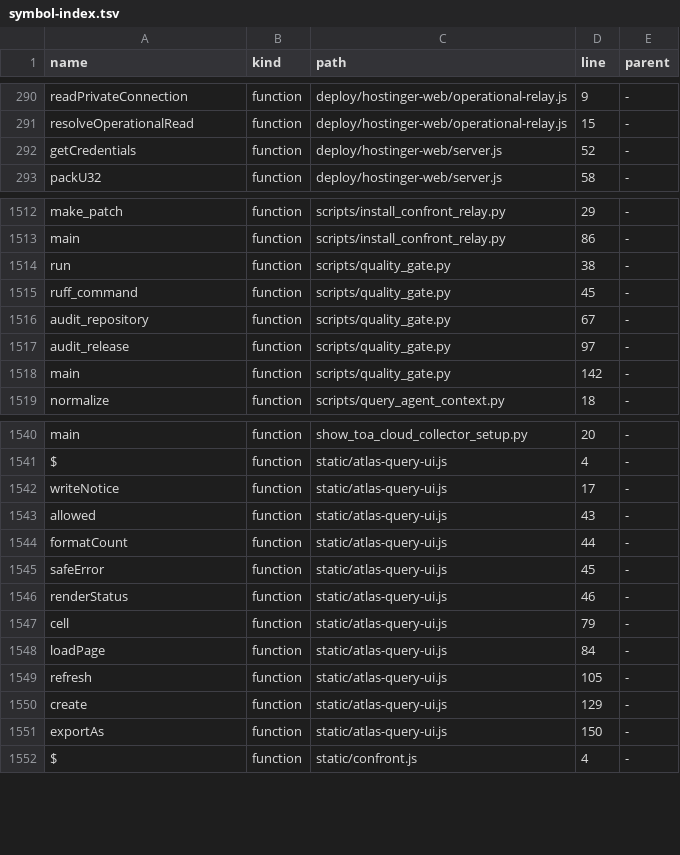
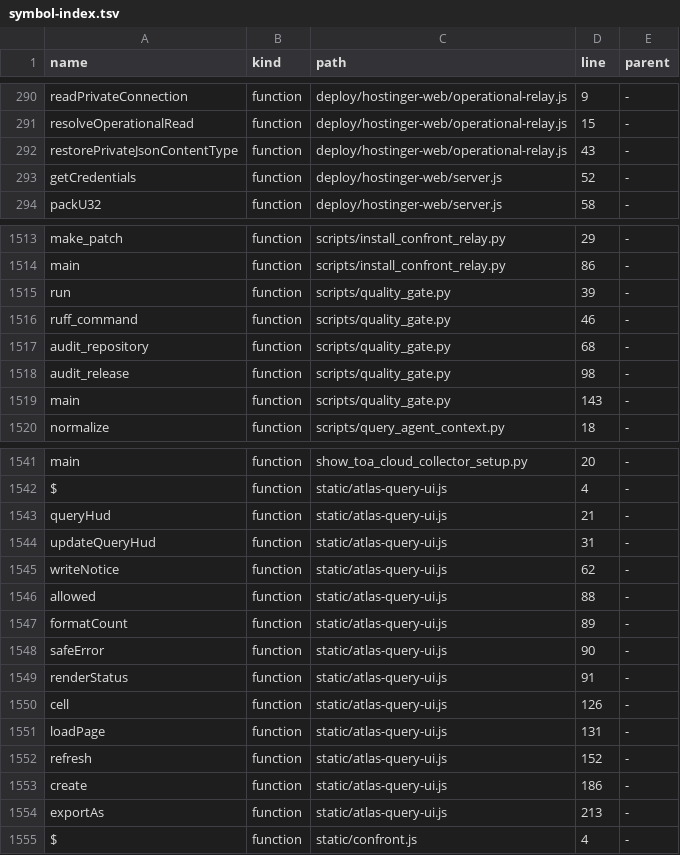
Before and after one commit to clarotechnet/dominium, a TSV file: .dominium/symbol-index.tsv, drawn as a sheet; only a part is shown, gaps mark what is left out; the diff covers the shown part only.

Commit message:
fix-atlas-query-json-and-progress-orb

```diff
--- a/.dominium/symbol-index.tsv
+++ b/.dominium/symbol-index.tsv
@@ -291,2 +291,3 @@ readPrivateConnection	function	deploy/hostinger-web/operational-relay.js	9	-
 resolveOperationalRead	function	deploy/hostinger-web/operational-relay.js	15	-
+restorePrivateJsonContentType	function	deploy/hostinger-web/operational-relay.js	43	-
 getCredentials	function	deploy/hostinger-web/server.js	52	-
@@ -1513,7 +1514,7 @@ make_patch	function	scripts/install_confront_relay.py	29	-
 main	function	scripts/install_confront_relay.py	86	-
-run	function	scripts/quality_gate.py	38	-
-ruff_command	function	scripts/quality_gate.py	45	-
-audit_repository	function	scripts/quality_gate.py	67	-
-audit_release	function	scripts/quality_gate.py	97	-
-main	function	scripts/quality_gate.py	142	-
+run	function	scripts/quality_gate.py	39	-
+ruff_command	function	scripts/quality_gate.py	46	-
+audit_repository	function	scripts/quality_gate.py	68	-
+audit_release	function	scripts/quality_gate.py	98	-
+main	function	scripts/quality_gate.py	143	-
 normalize	function	scripts/query_agent_context.py	18	-
@@ -1541,12 +1542,14 @@ main	function	show_toa_cloud_collector_setup.py	20	-
 $	function	static/atlas-query-ui.js	4	-
-writeNotice	function	static/atlas-query-ui.js	17	-
-allowed	function	static/atlas-query-ui.js	43	-
-formatCount	function	static/atlas-query-ui.js	44	-
-safeError	function	static/atlas-query-ui.js	45	-
-renderStatus	function	static/atlas-query-ui.js	46	-
-cell	function	static/atlas-query-ui.js	79	-
-loadPage	function	static/atlas-query-ui.js	84	-
-refresh	function	static/atlas-query-ui.js	105	-
-create	function	static/atlas-query-ui.js	129	-
-exportAs	function	static/atlas-query-ui.js	150	-
+queryHud	function	static/atlas-query-ui.js	21	-
+updateQueryHud	function	static/atlas-query-ui.js	31	-
+writeNotice	function	static/atlas-query-ui.js	62	-
+allowed	function	static/atlas-query-ui.js	88	-
+formatCount	function	static/atlas-query-ui.js	89	-
+safeError	function	static/atlas-query-ui.js	90	-
+renderStatus	function	static/atlas-query-ui.js	91	-
+cell	function	static/atlas-query-ui.js	126	-
+loadPage	function	static/atlas-query-ui.js	131	-
+refresh	function	static/atlas-query-ui.js	152	-
+create	function	static/atlas-query-ui.js	186	-
+exportAs	function	static/atlas-query-ui.js	213	-
 $	function	static/confront.js	4	-
```
Also changed, not shown: 1 added row and 4 edited cells elsewhere in this file, .dominium/api-index.tsv, .dominium/file-index.tsv, 14 other files.
